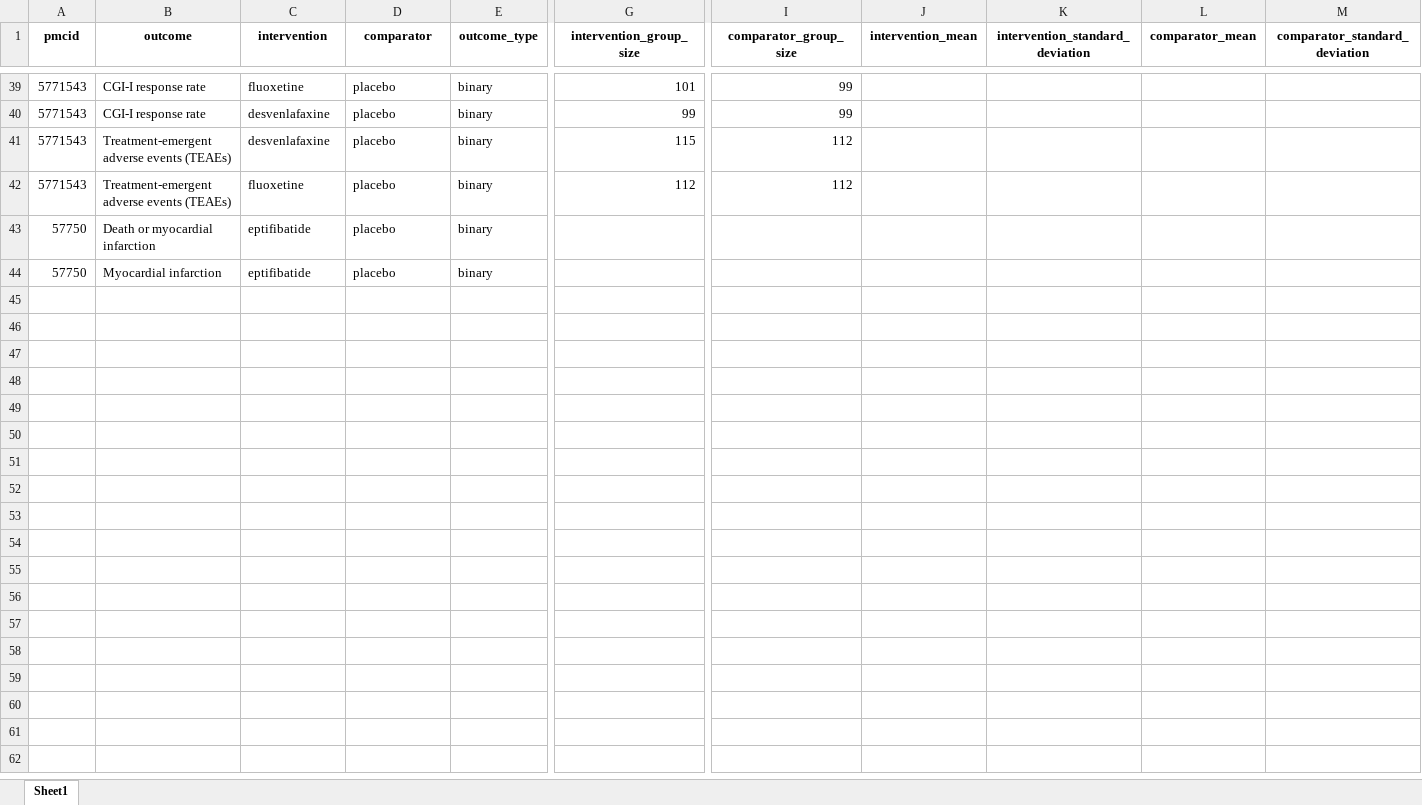
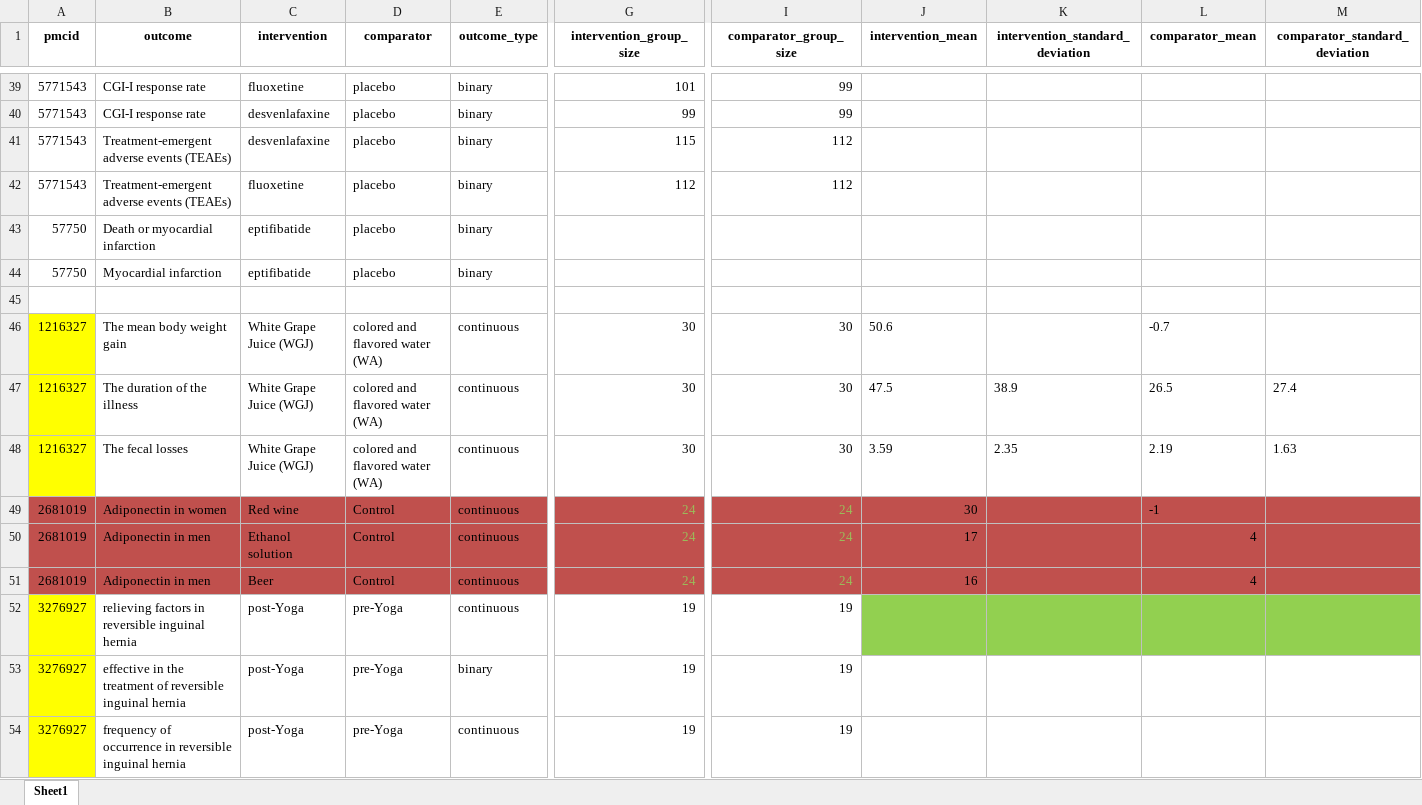
Before and after one commit to ericbrished-cyber/direct_repo, an Excel workbook: outputs/temperature/gpt_5_1_zeroshot_20251209_091633_0.8/results.xlsx, sheet Sheet1, drawn as a sheet; only a part is shown, gaps mark what is left out; values as stored, in another font and other column widths than the file's, no borders; conditional formats not drawn; rows hold the shown columns only; the diff covers the shown part only; the diff names each change by its address in the sheet, - before the commit and + after, or states it on an @@ line.

```diff
--- a/outputs/temperature/gpt_5_1_zeroshot_20251209_091633_0.8/results.xlsx (sheet Sheet1)
+++ b/outputs/temperature/gpt_5_1_zeroshot_20251209_091633_0.8/results.xlsx (sheet Sheet1)
+row 45: (empty)
+row 46: 1216327 | The mean body weight gain | White Grape Juice (WGJ) | colored and flavored water (WA) | continuous | 30 | 30 | 50.6 |  | -0.7
+row 47: 1216327 | The duration of the illness | White Grape Juice (WGJ) | colored and flavored water (WA) | continuous | 30 | 30 | 47.5 | 38.9 | 26.5 | 27.4
+row 48: 1216327 | The fecal losses | White Grape Juice (WGJ) | colored and flavored water (WA) | continuous | 30 | 30 | 3.59 | 2.35 | 2.19 | 1.63
+row 49: 2681019 | Adiponectin in women | Red wine | Control | continuous | 24 | 24 | 30 |  | -1
+row 50: 2681019 | Adiponectin in men | Ethanol solution | Control | continuous | 24 | 24 | 17 |  | 4
+row 51: 2681019 | Adiponectin in men | Beer | Control | continuous | 24 | 24 | 16 |  | 4
+row 52: 3276927 | relieving factors in reversible inguinal hernia | post-Yoga | pre-Yoga | continuous | 19 | 19
+row 53: 3276927 | effective in the treatment of reversible inguinal hernia | post-Yoga | pre-Yoga | binary | 19 | 19
+row 54: 3276927 | frequency of occurrence in reversible inguinal hernia | post-Yoga | pre-Yoga | continuous | 19 | 19
```
Also changed, not shown: 34 added rows and cell formats elsewhere in this sheet, 32 other files.
